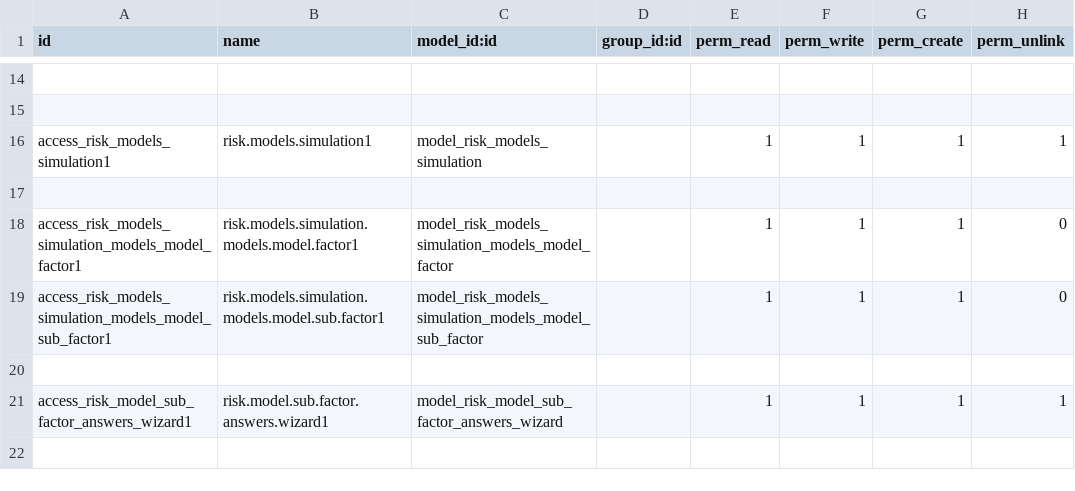
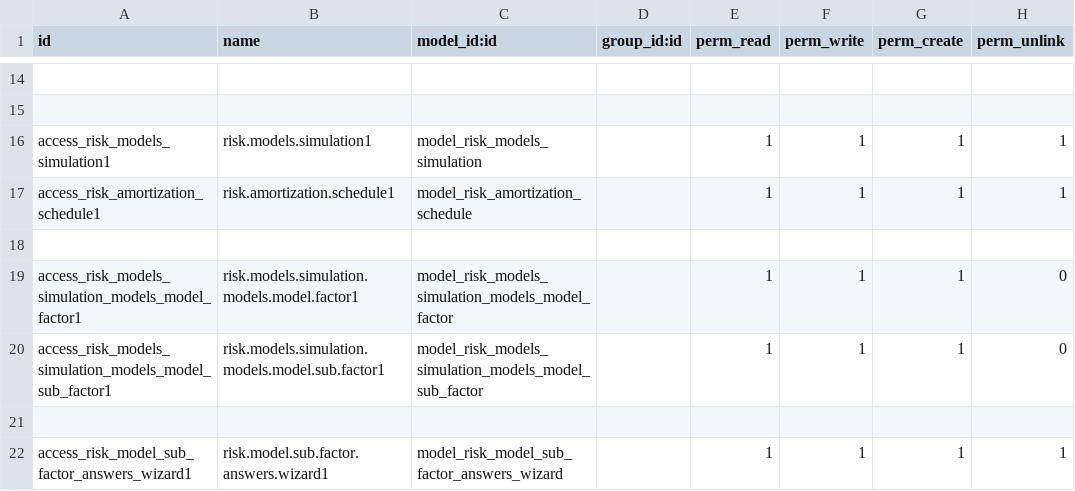
Before and after one commit to consolengnam/saga, a CSV file: risk-engine/security/ir.model.access.csv, drawn as a sheet; only a part is shown, gaps mark what is left out; the shorter side is filled out with more unchanged rows; the diff names each change by its address in the sheet, - before the commit and + after, or states it on an @@ line.

Commit message:
Elements de base pour le calcul des valeurs de la table Amortization schedule

```diff
--- a/risk-engine/security/ir.model.access.csv
+++ b/risk-engine/security/ir.model.access.csv
+row 17: access_risk_amortization_schedule1 | risk.amortization.schedule1 | model_risk_amortization_schedule |  | 1 | 1 | 1 | 1
```
Also changed, not shown: 4 other files.
